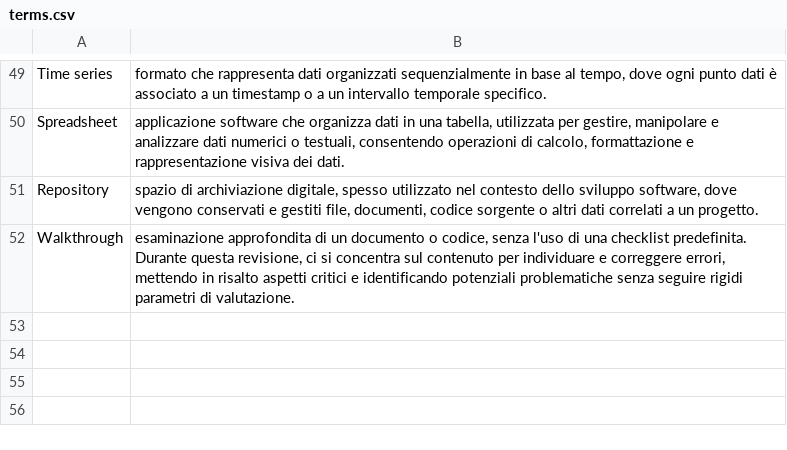
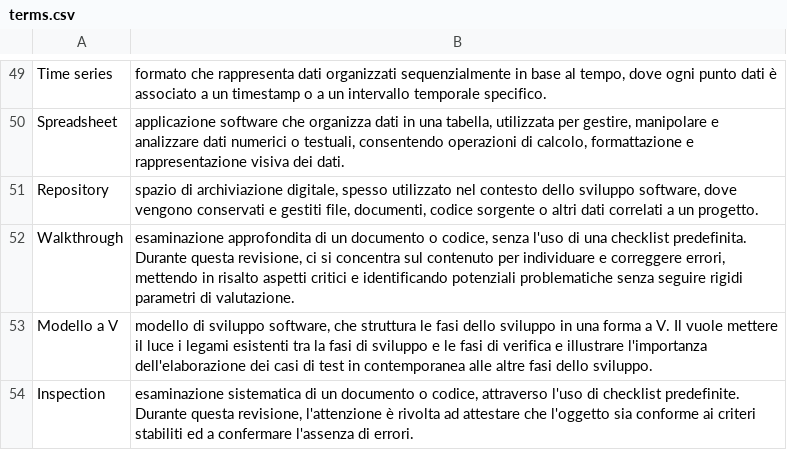
Before and after one commit to SWATEngineering/Docs, a CSV file: src/2_RTB/Glossario/terms.csv, drawn as a sheet; only a part is shown, gaps mark what is left out.

```diff
--- a/src/2_RTB/Glossario/terms.csv
+++ b/src/2_RTB/Glossario/terms.csv
@@ -52 +52,3 @@ Repository; spazio di archiviazione digitale, spesso utilizzato nel contesto del
 Walkthrough; esaminazione approfondita di un documento o codice, senza l'uso di una checklist predefinita. Durante questa revisione, ci si concentra sul contenuto per individuare e correggere errori, mettendo in risalto aspetti critici e identificando potenziali problematiche senza seguire rigidi parametri di valutazione.
+Modello a V; modello di sviluppo software, che struttura le fasi dello sviluppo in una forma a V. Il vuole mettere il luce i legami esistenti tra la fasi di sviluppo e le fasi di verifica e illustrare l'importanza dell'elaborazione dei casi di test in contemporanea alle altre fasi dello sviluppo.
+Inspection; esaminazione sistematica di un documento o codice, attraverso l'uso di checklist predefinite. Durante questa revisione, l'attenzione è rivolta ad attestare che l'oggetto sia conforme ai criteri stabiliti ed  a confermare l'assenza di errori.
```
Also changed, not shown: 1 other file.
